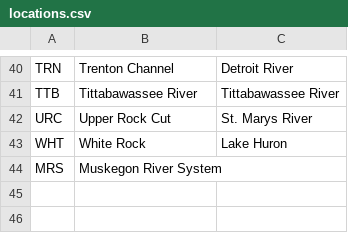
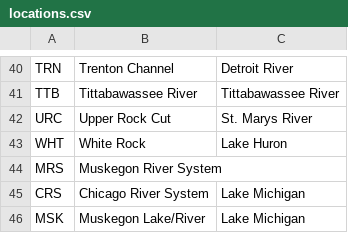
Before and after one commit to lukecampbell/GLATOS, a CSV file: lib/data/locations.csv, drawn as a sheet; only a part is shown, gaps mark what is left out.

```diff
--- a/lib/data/locations.csv
+++ b/lib/data/locations.csv
@@ -44 +44,3 @@ WHT,White Rock,Lake Huron,
 MRS,Muskegon River System,
+CRS,Chicago River System,Lake Michigan
+MSK,Muskegon Lake/River,Lake Michigan
```
Also changed, not shown: lib/data/deployment.csv, 2 other files.
